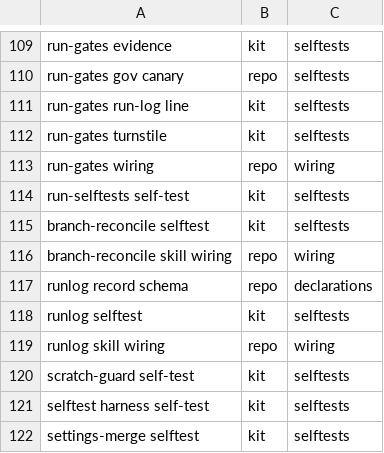
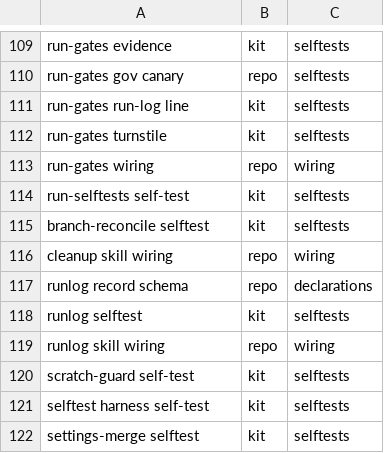
Before and after one commit to d41ly/coding-governance, a TSV file: tools/govkit/subject-pins.tsv, drawn as a sheet; only a part is shown, gaps mark what is left out.

```diff
--- a/tools/govkit/subject-pins.tsv
+++ b/tools/govkit/subject-pins.tsv
@@ -115,3 +115,3 @@ run-selftests self-test	kit	selftests
 branch-reconcile selftest	kit	selftests
-branch-reconcile skill wiring	repo	wiring
+cleanup skill wiring	repo	wiring
 runlog record schema	repo	declarations
```
Also changed, not shown: 18 other files.
